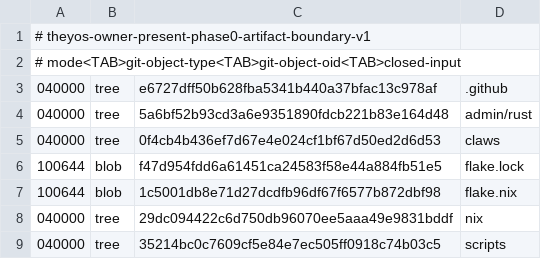
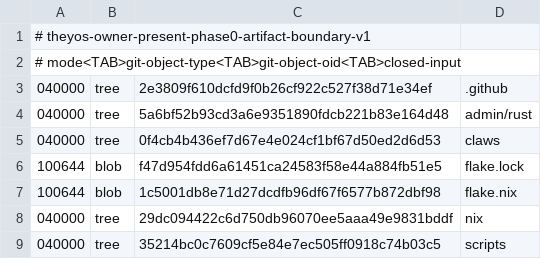
Before and after one commit to soyeht/theyos, a TSV file: admin/contracts/mobile-claw-vpn/v1/owner_present_phase0_artifact_boundary_v1.tsv, drawn as a sheet.

Commit message:
Bind boundary to bootstrapped workflow tree

```diff
--- a/admin/contracts/mobile-claw-vpn/v1/owner_present_phase0_artifact_boundary_v1.tsv
+++ b/admin/contracts/mobile-claw-vpn/v1/owner_present_phase0_artifact_boundary_v1.tsv
@@ -2,3 +2,3 @@
 # mode<TAB>git-object-type<TAB>git-object-oid<TAB>closed-input
-040000	tree	e6727dff50b628fba5341b440a37bfac13c978af	.github
+040000	tree	2e3809f610dcfd9f0b26cf922c527f38d71e34ef	.github
 040000	tree	5a6bf52b93cd3a6e9351890fdcb221b83e164d48	admin/rust
```
